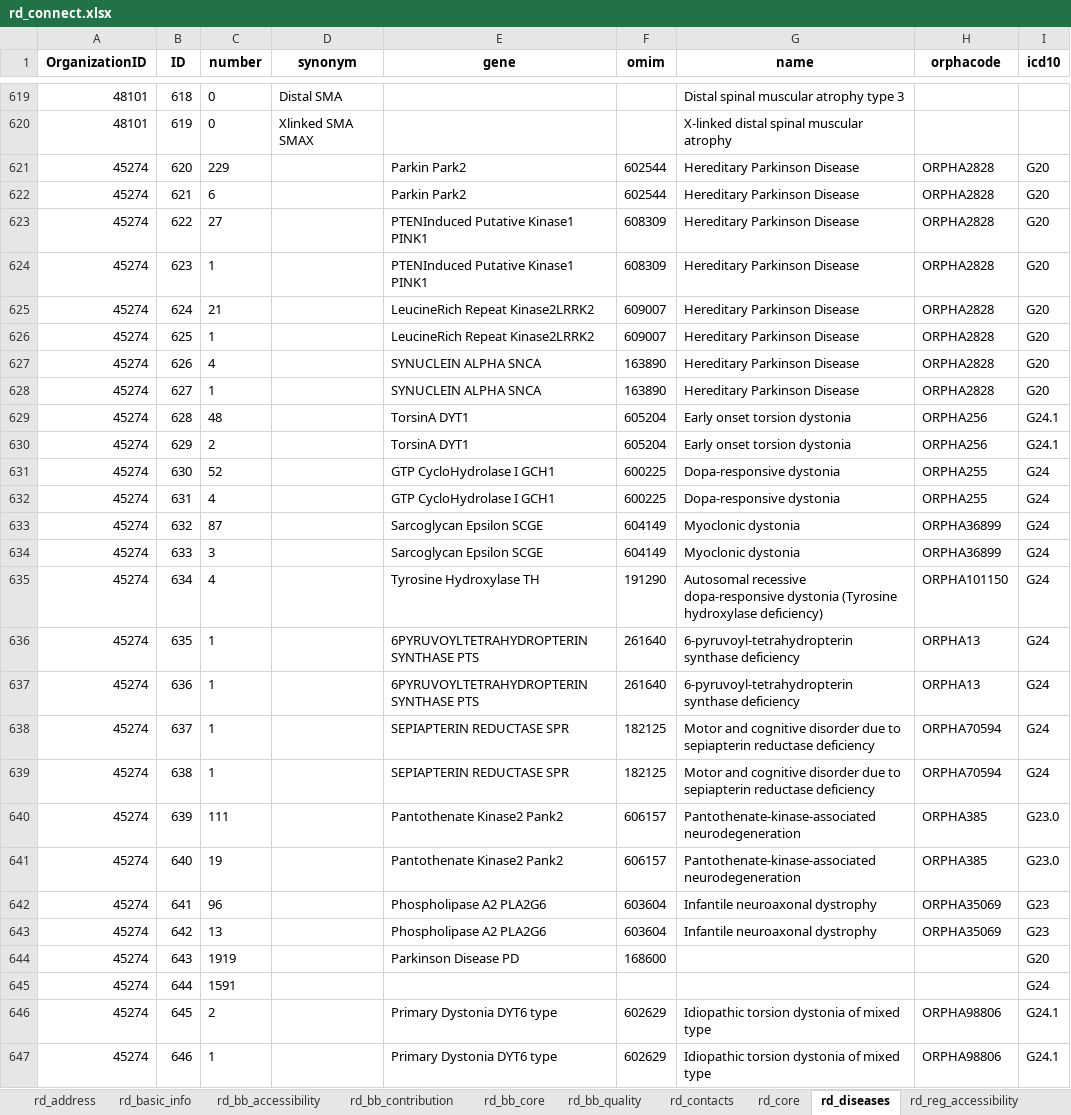
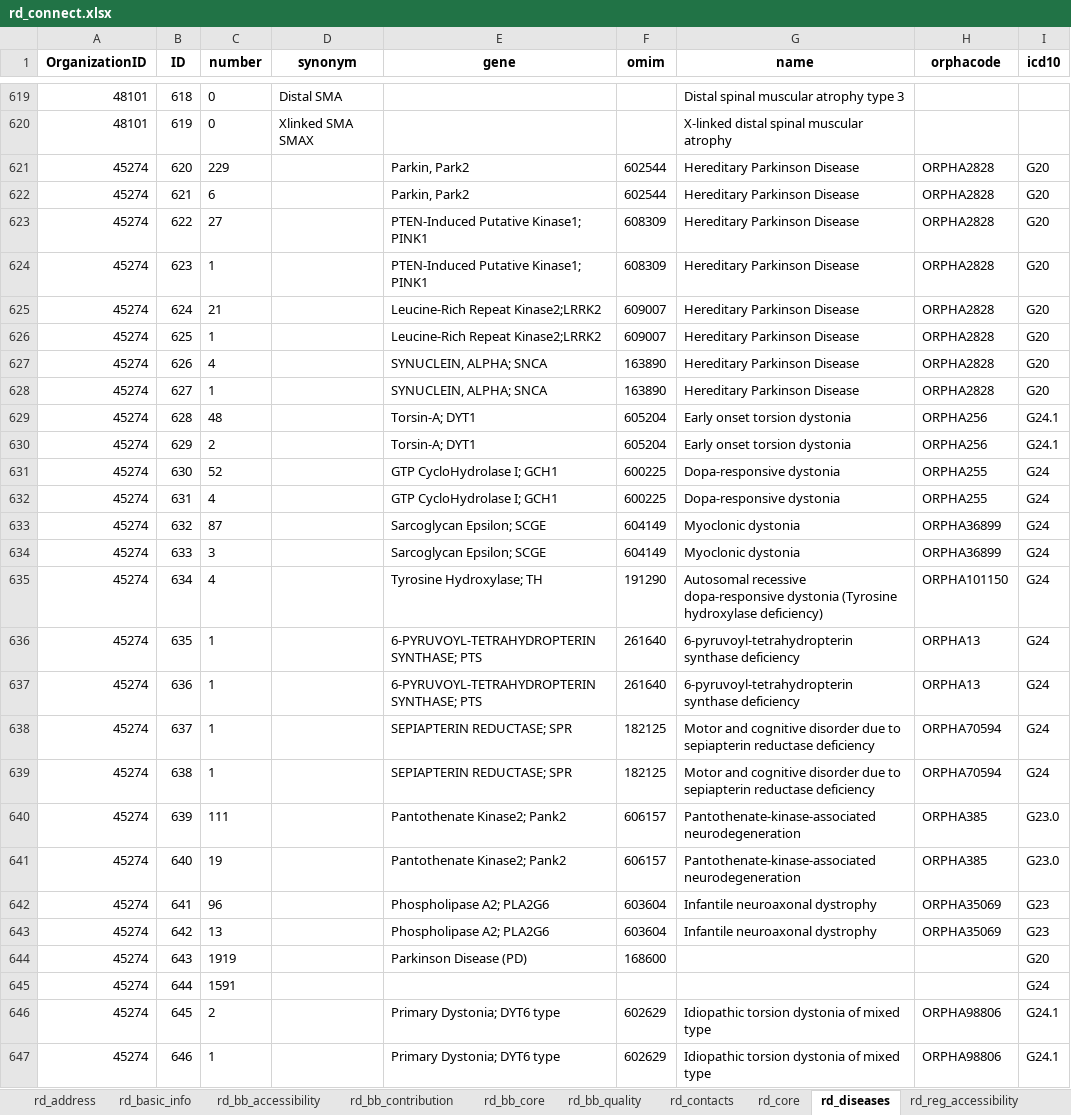
Before and after one commit to svituz/dev-molgenis-app-rd-finder, an Excel workbook: rd_connect.xlsx, sheet rd_diseases, drawn as a sheet; only a part is shown, gaps mark what is left out; values as stored, in another font and other column widths than the file's, no borders; the diff covers the shown part only; the diff names each change by its address in the sheet, - before the commit and + after, or states it on an @@ line.

Commit message:
gene signs

```diff
--- a/rd_connect.xlsx (sheet rd_diseases)
+++ b/rd_connect.xlsx (sheet rd_diseases)
-E621:E622 (gene): Parkin Park2
+E621:E622 (gene): Parkin, Park2
-E623:E624 (gene): PTENInduced Putative Kinase1 PINK1
+E623:E624 (gene): PTEN-Induced Putative Kinase1; PINK1
-E625:E626 (gene): LeucineRich Repeat Kinase2LRRK2
+E625:E626 (gene): Leucine-Rich Repeat Kinase2;LRRK2
-E627:E628 (gene): SYNUCLEIN ALPHA SNCA
+E627:E628 (gene): SYNUCLEIN, ALPHA; SNCA
-E629:E630 (gene): TorsinA DYT1
+E629:E630 (gene): Torsin-A; DYT1
-E631:E632 (gene): GTP CycloHydrolase I GCH1
+E631:E632 (gene): GTP CycloHydrolase I; GCH1
-E633:E634 (gene): Sarcoglycan Epsilon SCGE
+E633:E634 (gene): Sarcoglycan Epsilon; SCGE
-E635 (gene): Tyrosine Hydroxylase TH
+E635 (gene): Tyrosine Hydroxylase; TH
-E636:E637 (gene): 6PYRUVOYLTETRAHYDROPTERIN SYNTHASE PTS
+E636:E637 (gene): 6-PYRUVOYL-TETRAHYDROPTERIN SYNTHASE; PTS
-E638:E639 (gene): SEPIAPTERIN REDUCTASE SPR
+E638:E639 (gene): SEPIAPTERIN REDUCTASE; SPR
-E640:E641 (gene): Pantothenate Kinase2 Pank2
+E640:E641 (gene): Pantothenate Kinase2; Pank2
-E642:E643 (gene): Phospholipase A2 PLA2G6
+E642:E643 (gene): Phospholipase A2; PLA2G6
-E644 (gene): Parkinson Disease PD
+E644 (gene): Parkinson Disease (PD)
-E646:E647 (gene): Primary Dystonia DYT6 type
+E646:E647 (gene): Primary Dystonia; DYT6 type
```
Also changed, not shown: 495 edited cells elsewhere in this sheet, 2 other files.
